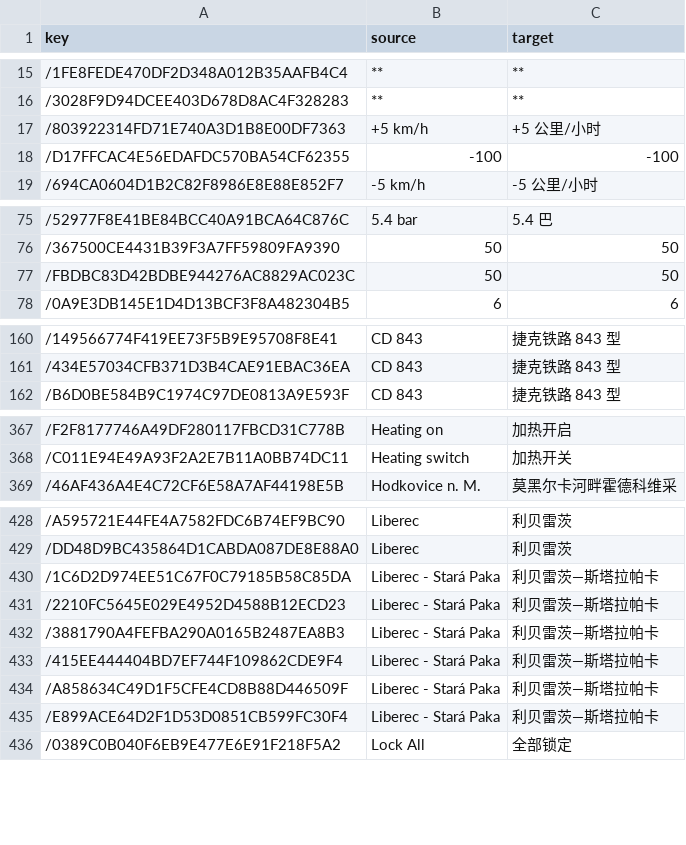
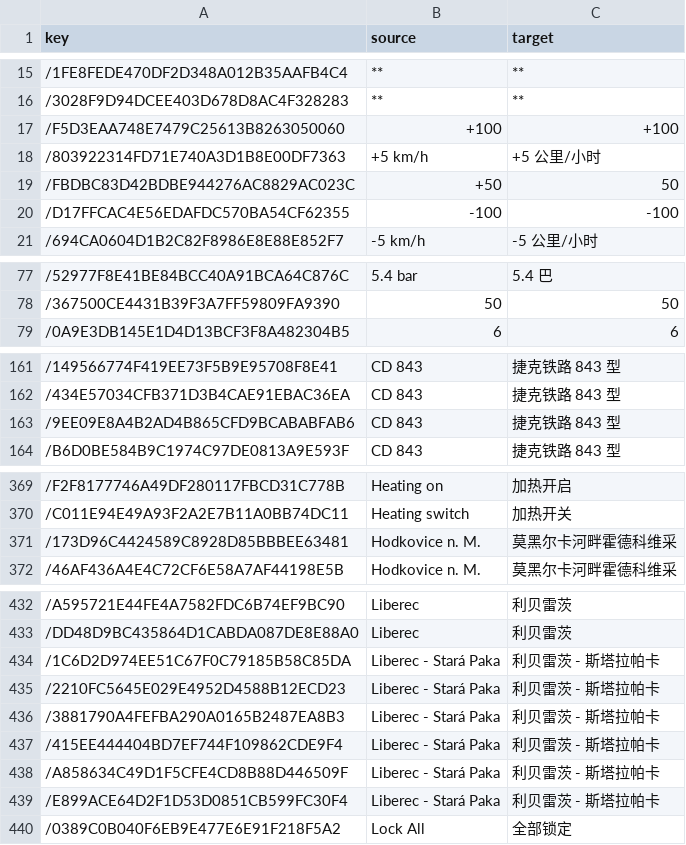
Before and after one commit to smallg0at/tswloc, a CSV file: csv/LBSP_Class843_translated.csv, drawn as a sheet; only a part is shown, gaps mark what is left out; the diff covers the shown part only.

```diff
--- a/csv/LBSP_Class843_translated.csv
+++ b/csv/LBSP_Class843_translated.csv
@@ -16,3 +16,5 @@
 /3028F9D94DCEE403D678D8AC4F328283,**,**
+/F5D3EAA748E7479C25613B8263050060,+100,+100
 /803922314FD71E740A3D1B8E00DF7363,+5 km/h,+5 公里/小时
+/FBDBC83D42BDBE944276AC8829AC023C,+50,50
 /D17FFCAC4E56EDAFDC570BA54CF62355,-100,-100
@@ -76,3 +78,2 @@
 /367500CE4431B39F3A7FF59809FA9390,50,50
-/FBDBC83D42BDBE944276AC8829AC023C,50,50
 /0A9E3DB145E1D4D13BCF3F8A482304B5,6,6
@@ -161,2 +162,3 @@
 /434E57034CFB371D3B4CAE91EBAC36EA,CD 843,捷克铁路 843 型
+/9EE09E8A4B2AD4B865CFD9BCABABFAB6,CD 843,捷克铁路 843 型
 /B6D0BE584B9C1974C97DE0813A9E593F,CD 843,捷克铁路 843 型
@@ -368,2 +370,3 @@
 /C011E94E49A93F2A2E7B11A0BB74DC11,Heating switch,加热开关
+/173D96C4424589C8928D85BBBEE63481,Hodkovice n. M.,莫黑尔卡河畔霍德科维采
 /46AF436A4E4C72CF6E58A7AF44198E5B,Hodkovice n. M.,莫黑尔卡河畔霍德科维采
@@ -429,8 +433,8 @@
 /DD48D9BC435864D1CABDA087DE8E88A0,Liberec,利贝雷茨
-/1C6D2D974EE51C67F0C79185B58C85DA,Liberec - Stará Paka,利贝雷茨—斯塔拉帕卡
-/2210FC5645E029E4952D4588B12ECD23,Liberec - Stará Paka,利贝雷茨—斯塔拉帕卡
-/3881790A4FEFBA290A0165B2487EA8B3,Liberec - Stará Paka,利贝雷茨—斯塔拉帕卡
-/415EE444404BD7EF744F109862CDE9F4,Liberec - Stará Paka,利贝雷茨—斯塔拉帕卡
-/A858634C49D1F5CFE4CD8B88D446509F,Liberec - Stará Paka,利贝雷茨—斯塔拉帕卡
-/E899ACE64D2F1D53D0851CB599FC30F4,Liberec - Stará Paka,利贝雷茨—斯塔拉帕卡
+/1C6D2D974EE51C67F0C79185B58C85DA,Liberec - Stará Paka,利贝雷茨 - 斯塔拉帕卡
+/2210FC5645E029E4952D4588B12ECD23,Liberec - Stará Paka,利贝雷茨 - 斯塔拉帕卡
+/3881790A4FEFBA290A0165B2487EA8B3,Liberec - Stará Paka,利贝雷茨 - 斯塔拉帕卡
+/415EE444404BD7EF744F109862CDE9F4,Liberec - Stará Paka,利贝雷茨 - 斯塔拉帕卡
+/A858634C49D1F5CFE4CD8B88D446509F,Liberec - Stará Paka,利贝雷茨 - 斯塔拉帕卡
+/E899ACE64D2F1D53D0851CB599FC30F4,Liberec - Stará Paka,利贝雷茨 - 斯塔拉帕卡
 /0389C0B040F6EB9E477E6E91F218F5A2,Lock All,全部锁定
```
Also changed, not shown: 1 added row and 1 edited cell elsewhere in this file, csv/AABS_TrentValley_Gameplay_translated.csv, csv/LBSP_Class750_translated.csv, 30 other files.
